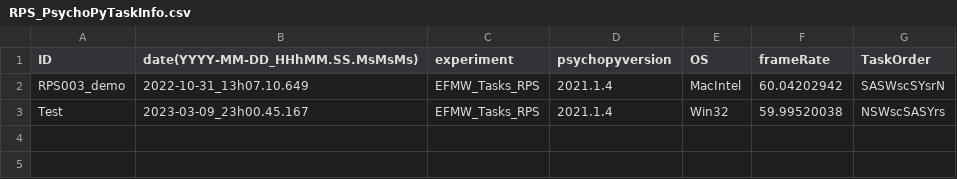
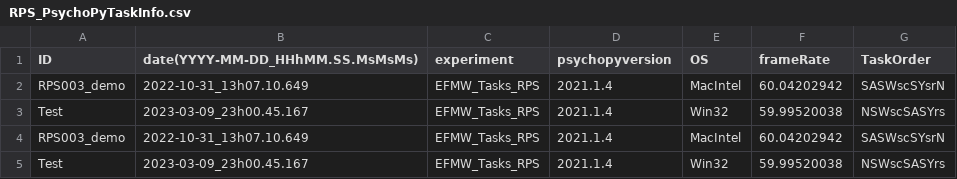
Before and after one commit to Miko999/PhDScripts, a CSV file: RPSPsychoPyDataCleaning/RPS_PsychoPyTaskInfo.csv, drawn as a sheet.

```diff
--- a/RPSPsychoPyDataCleaning/RPS_PsychoPyTaskInfo.csv
+++ b/RPSPsychoPyDataCleaning/RPS_PsychoPyTaskInfo.csv
@@ -3 +3,3 @@ RPS003_demo,2022-10-31_13h07.10.649,EFMW_Tasks_RPS,2021.1.4,MacIntel,60.04202942
 Test,2023-03-09_23h00.45.167,EFMW_Tasks_RPS,2021.1.4,Win32,59.99520038,NSWscSASYrs
+RPS003_demo,2022-10-31_13h07.10.649,EFMW_Tasks_RPS,2021.1.4,MacIntel,60.04202942,SASWscSYsrN
+Test,2023-03-09_23h00.45.167,EFMW_Tasks_RPS,2021.1.4,Win32,59.99520038,NSWscSASYrs
```
Also changed, not shown: RPSPsychoPyDataCleaning/RPS_Task_Scores.csv, 2 other files.
